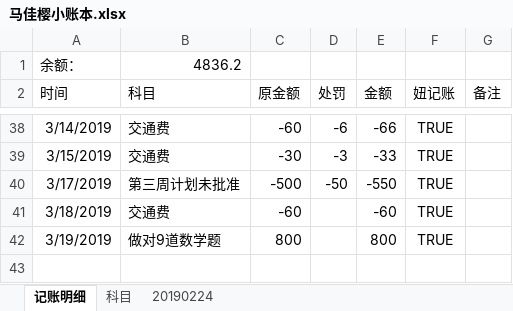
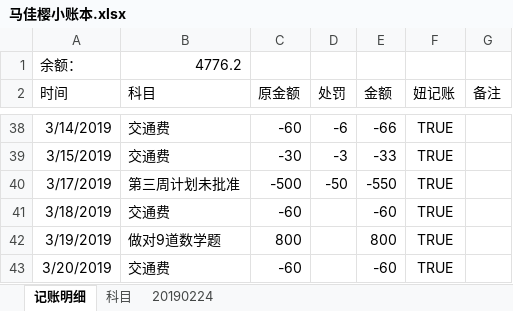
Before and after one commit to MrGangMa/ExcelProjects, an Excel workbook: 马佳樱小账本.xlsx, sheet 记账明细, drawn as a sheet; only a part is shown, gaps mark what is left out; values as stored, in another font and other column widths than the file's, no borders; table styles not drawn; the diff names each change by its address in the sheet, - before the commit and + after, or states it on an @@ line.

Commit message:
Updated consumption 20190320

```diff
--- a/马佳樱小账本.xlsx (sheet 记账明细)
+++ b/马佳樱小账本.xlsx (sheet 记账明细)
-B1 (科目): 4836.2
+B1 (科目): 4776.2
+row 43: 3/20/2019 | 交通费 | -60 |  | -60 | TRUE
```
